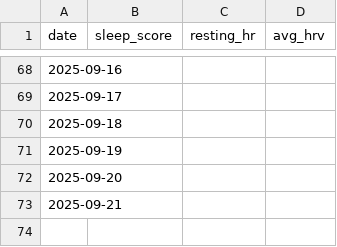
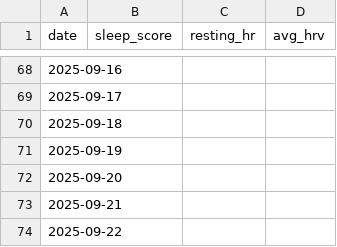
Before and after one commit to Goofy2001/TriathlonDashboard, a CSV file: garmin_metrics_log.csv, drawn as a sheet; only a part is shown, gaps mark what is left out.

```diff
--- a/garmin_metrics_log.csv
+++ b/garmin_metrics_log.csv
@@ -73 +73,2 @@ date,sleep_score,resting_hr,avg_hrv
 2025-09-21,,,
+2025-09-22,,,
```
Also changed, not shown: 3 other files.
